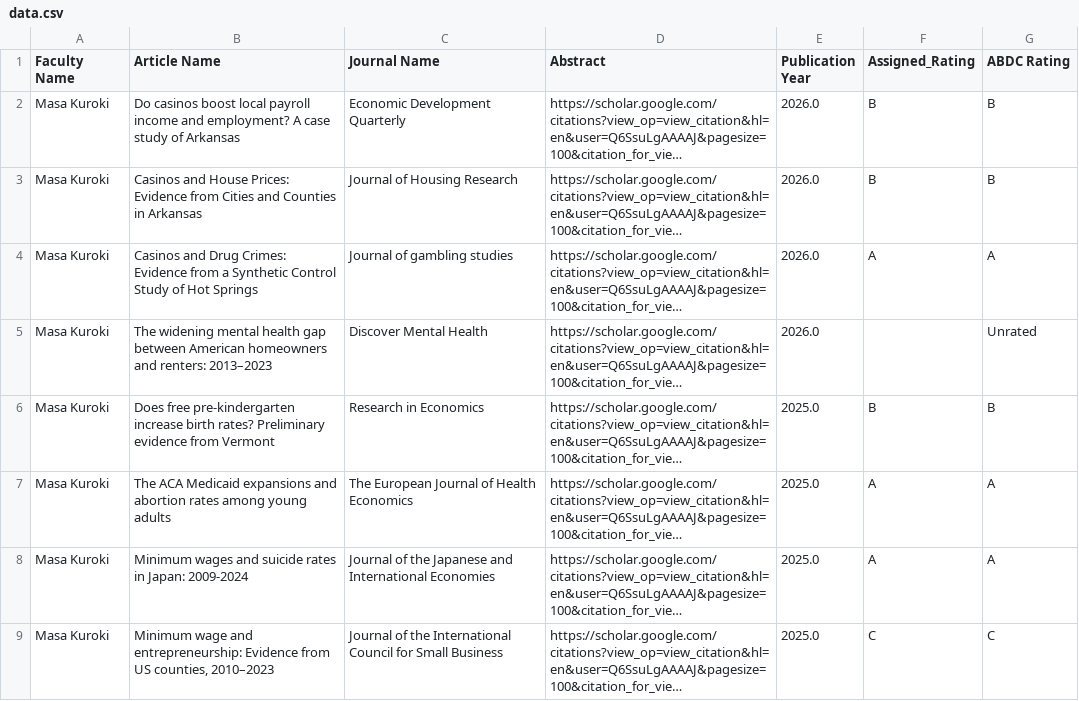
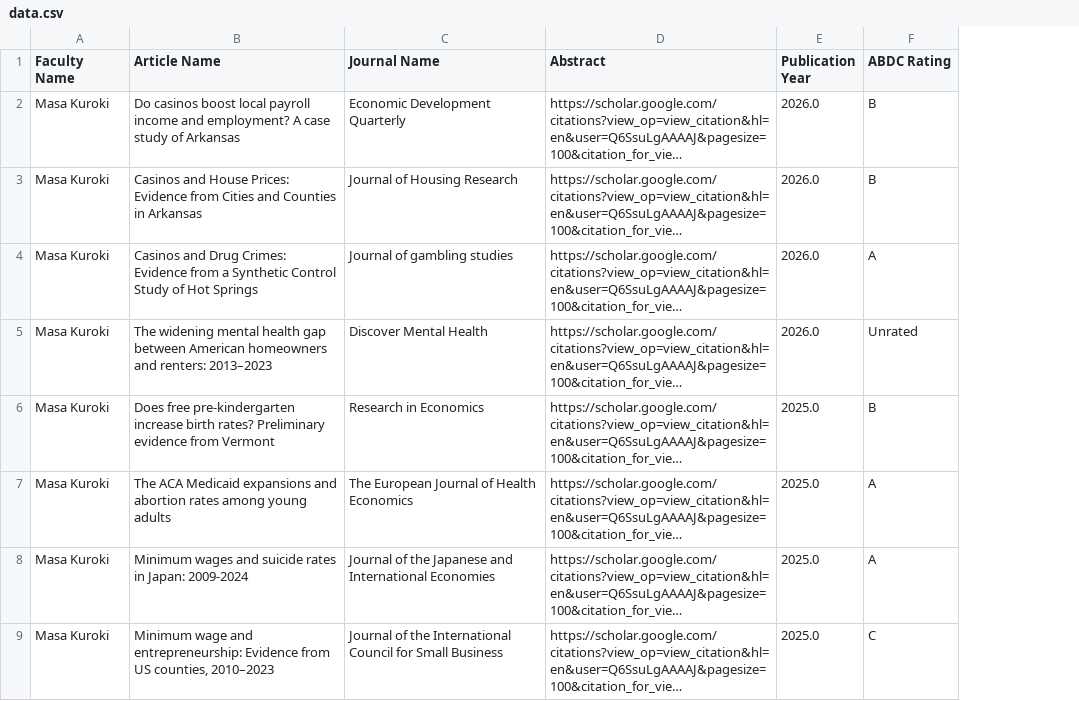
Before and after one commit to blacktreeM/sob_research, a CSV file: data.csv, drawn as a sheet; only a part is shown; long unchanged cells end in …; the diff names each change by its address in the sheet, - before the commit and + after, or states it on an @@ line.

```diff
--- a/data.csv
+++ b/data.csv
-column F (Assigned_Rating), rows 2-9: B | B | A |  | B | A | A | C
```
Also changed, not shown: 1 other file.
